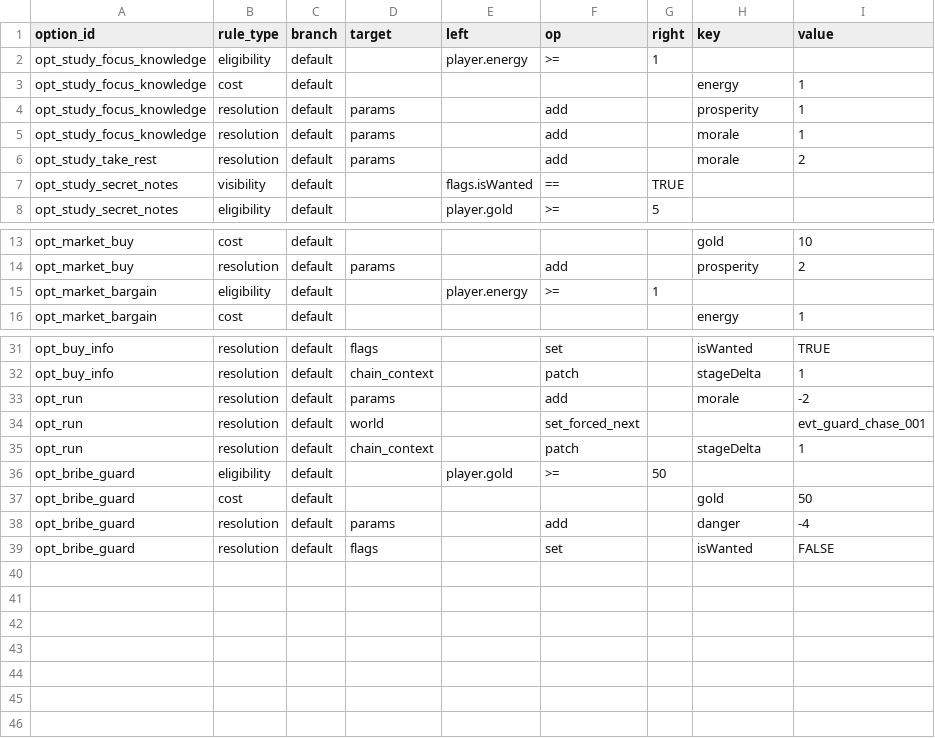
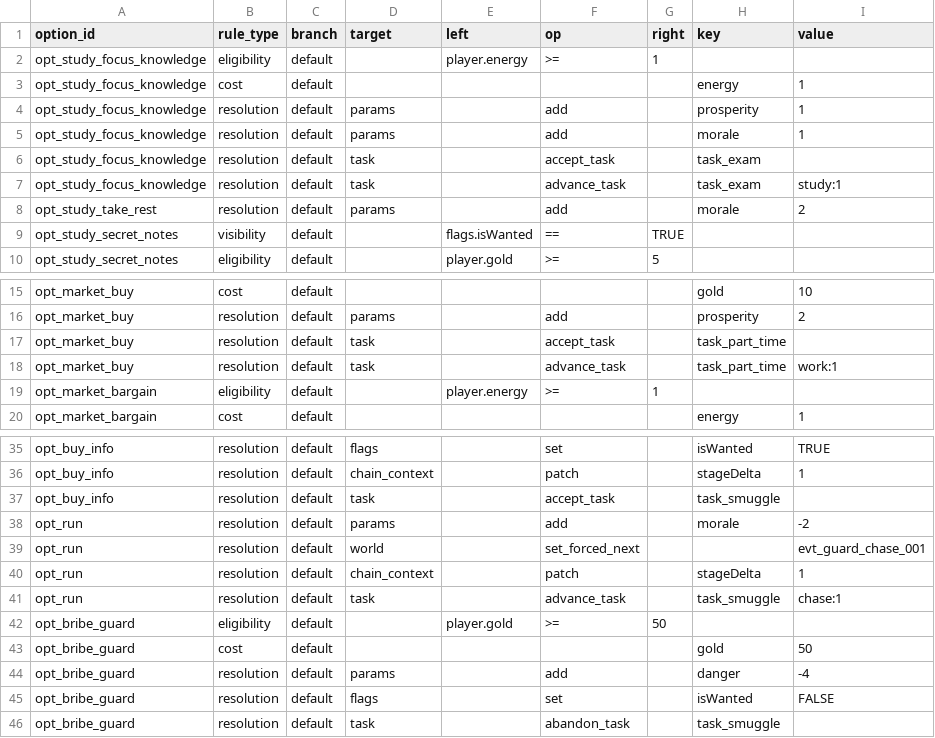
Before and after one commit to lwbiuchsjk/vibeTest, a CSV file: scripts/config/world_event_mvp/option_rules.csv, drawn as a sheet; only a part is shown, gaps mark what is left out.

Commit message:
feat(task-mvp): implement milestone B task lifecycle and complete_when

```diff
--- a/scripts/config/world_event_mvp/option_rules.csv
+++ b/scripts/config/world_event_mvp/option_rules.csv
@@ -5,2 +5,4 @@ opt_study_focus_knowledge,resolution,default,params,,add,,prosperity,1
 opt_study_focus_knowledge,resolution,default,params,,add,,morale,1
+opt_study_focus_knowledge,resolution,default,task,,accept_task,,task_exam,
+opt_study_focus_knowledge,resolution,default,task,,advance_task,,task_exam,study:1
 opt_study_take_rest,resolution,default,params,,add,,morale,2
@@ -14,2 +16,4 @@ opt_market_buy,cost,default,,,,,gold,10
 opt_market_buy,resolution,default,params,,add,,prosperity,2
+opt_market_buy,resolution,default,task,,accept_task,,task_part_time,
+opt_market_buy,resolution,default,task,,advance_task,,task_part_time,work:1
 opt_market_bargain,eligibility,default,,player.energy,>=,1,,
@@ -32,2 +36,3 @@ opt_buy_info,resolution,default,flags,,set,,isWanted,TRUE
 opt_buy_info,resolution,default,chain_context,,patch,,stageDelta,1
+opt_buy_info,resolution,default,task,,accept_task,,task_smuggle,
 opt_run,resolution,default,params,,add,,morale,-2
@@ -35,2 +40,3 @@ opt_run,resolution,default,world,,set_forced_next,,,evt_guard_chase_001
 opt_run,resolution,default,chain_context,,patch,,stageDelta,1
+opt_run,resolution,default,task,,advance_task,,task_smuggle,chase:1
 opt_bribe_guard,eligibility,default,,player.gold,>=,50,,
@@ -39 +45,2 @@ opt_bribe_guard,resolution,default,params,,add,,danger,-4
 opt_bribe_guard,resolution,default,flags,,set,,isWanted,FALSE
+opt_bribe_guard,resolution,default,task,,abandon_task,,task_smuggle,
```
Also changed, not shown: scripts/config/world_event_mvp/event_outcomes.csv, 4 other files.
